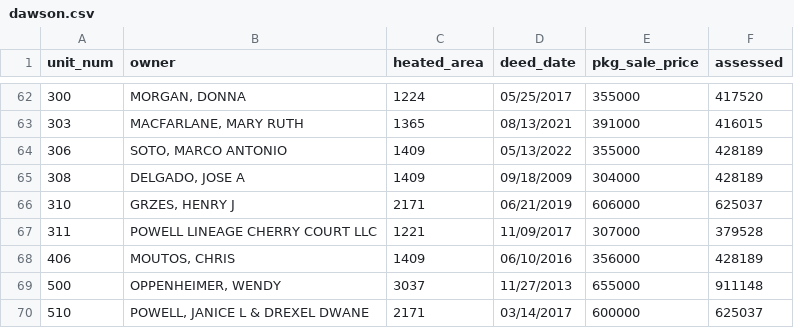
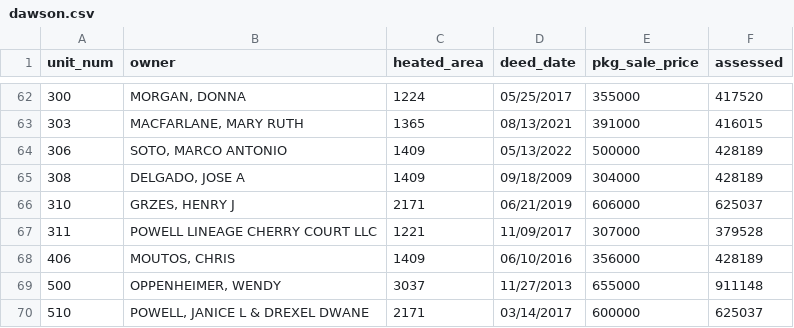
Before and after one commit to mfgering/dawson_deeds, a CSV file: reports/dawson.csv, drawn as a sheet; only a part is shown, gaps mark what is left out.

```diff
--- a/reports/dawson.csv
+++ b/reports/dawson.csv
@@ -63,3 +63,3 @@ unit_num,owner,heated_area,deed_date,pkg_sale_price,assessed
 303,"MACFARLANE, MARY RUTH",1365,08/13/2021,391000,416015
-306,"SOTO, MARCO ANTONIO",1409,05/13/2022,355000,428189
+306,"SOTO, MARCO ANTONIO",1409,05/13/2022,500000,428189
 308,"DELGADO, JOSE A",1409,09/18/2009,304000,428189
```
Also changed, not shown: 3 other files.
